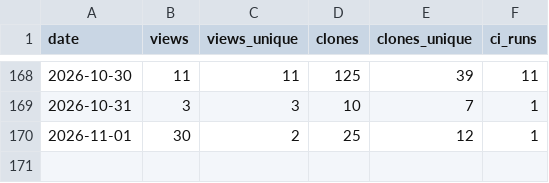
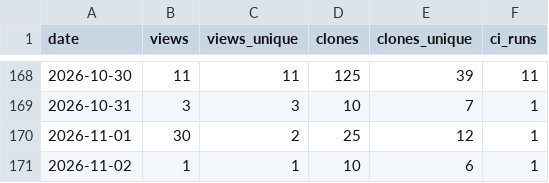
Before and after one commit to manuacl/ring-monitor, a CSV file: traffic.csv, drawn as a sheet; only a part is shown, gaps mark what is left out; the diff names each change by its address in the sheet, - before the commit and + after, or states it on an @@ line.

```diff
--- a/traffic.csv
+++ b/traffic.csv
+row 171: 2026-11-02 | 1 | 1 | 10 | 6 | 1
```
Also changed, not shown: downloads.csv.
